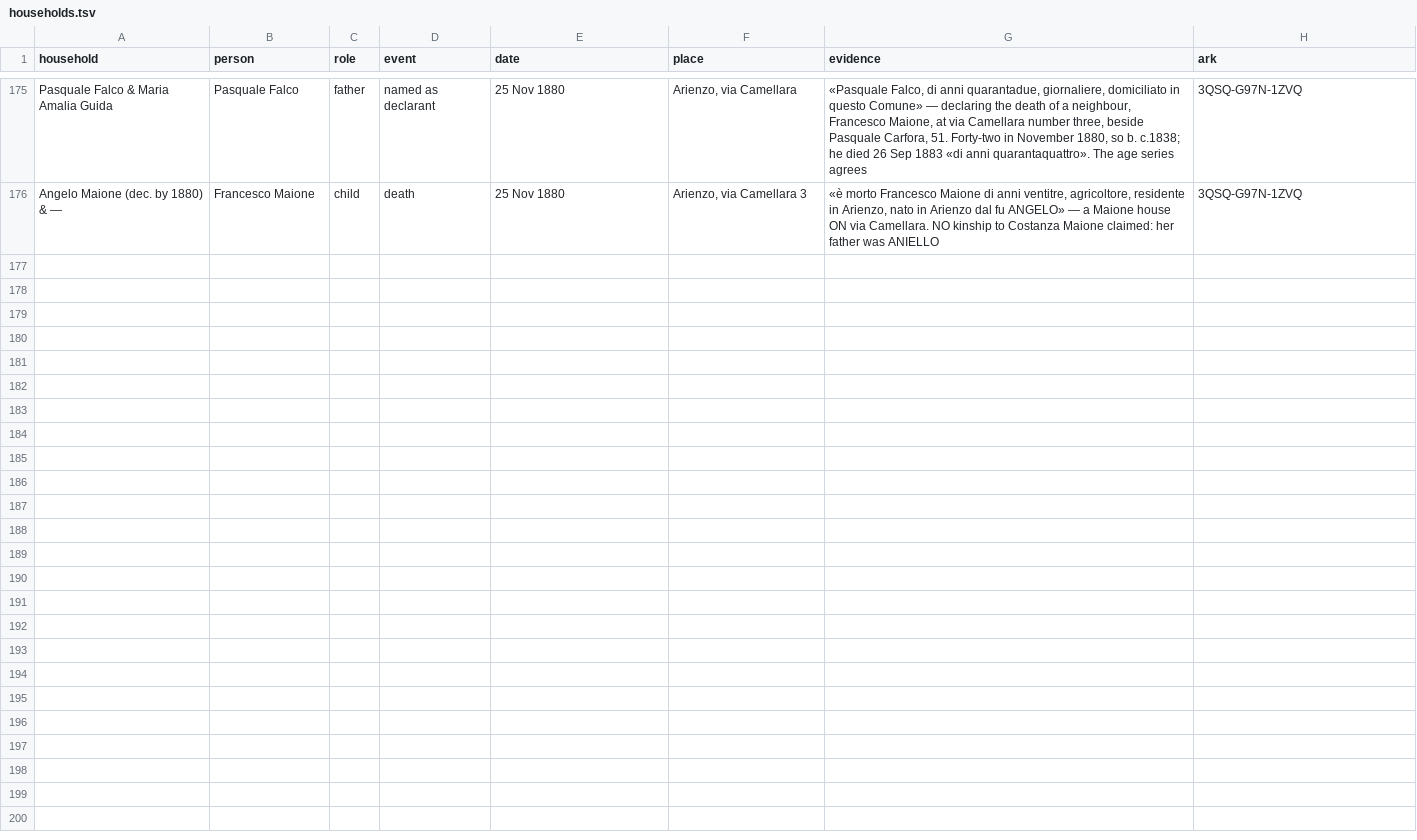
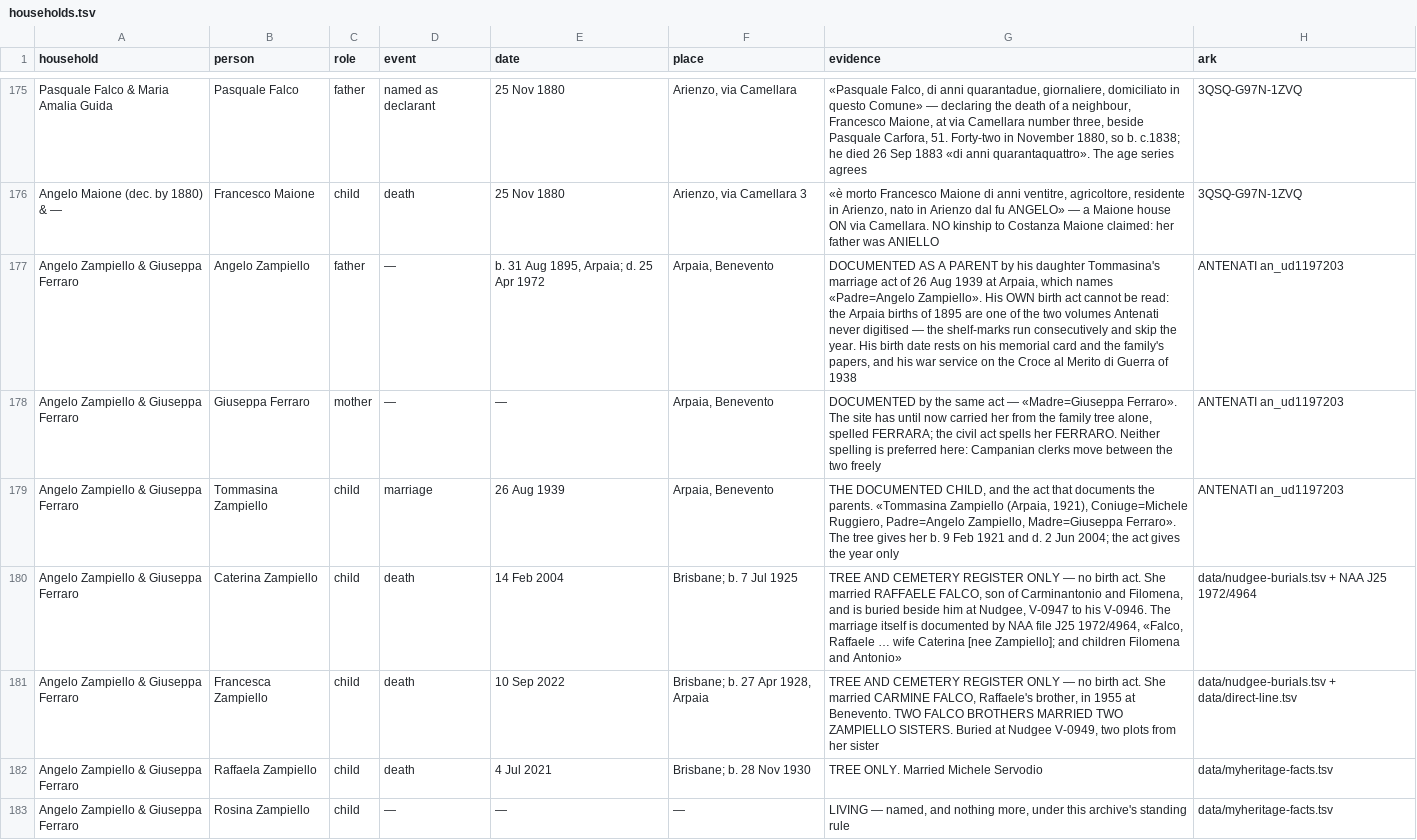
Before and after one commit to daviddef/TheFalco, a TSV file: data/households.tsv, drawn as a sheet; only a part is shown, gaps mark what is left out.

```diff
--- a/data/households.tsv
+++ b/data/households.tsv
@@ -176 +176,8 @@ Pasquale Falco & Maria Amalia Guida	Pasquale Falco	father	named as declarant	25
 Angelo Maione (dec. by 1880) & —	Francesco Maione	child	death	25 Nov 1880	Arienzo, via Camellara 3	«è morto Francesco Maione di anni ventitre, agricoltore, residente in Arienzo, nato in Arienzo dal fu ANGELO» — a Maione house ON via Camellara. NO kinship to Costanza Maione claimed: her father was ANIELLO	3QSQ-G97N-1ZVQ
+Angelo Zampiello & Giuseppa Ferraro	Angelo Zampiello	father	—	b. 31 Aug 1895, Arpaia; d. 25 Apr 1972	Arpaia, Benevento	DOCUMENTED AS A PARENT by his daughter Tommasina's marriage act of 26 Aug 1939 at Arpaia, which names «Padre=Angelo Zampiello». His OWN birth act cannot be read: the Arpaia births of 1895 are one of the two volumes Antenati never digitised — the shelf-marks run consecutively and skip the year. His birth date rests on his memorial card and the family's papers, and his war service on the Croce al Merito di Guerra of 1938	ANTENATI an_ud1197203
+Angelo Zampiello & Giuseppa Ferraro	Giuseppa Ferraro	mother	—	—	Arpaia, Benevento	DOCUMENTED by the same act — «Madre=Giuseppa Ferraro». The site has until now carried her from the family tree alone, spelled FERRARA; the civil act spells her FERRARO. Neither spelling is preferred here: Campanian clerks move between the two freely	ANTENATI an_ud1197203
+Angelo Zampiello & Giuseppa Ferraro	Tommasina Zampiello	child	marriage	26 Aug 1939	Arpaia, Benevento	THE DOCUMENTED CHILD, and the act that documents the parents. «Tommasina Zampiello (Arpaia, 1921), Coniuge=Michele Ruggiero, Padre=Angelo Zampiello, Madre=Giuseppa Ferraro». The tree gives her b. 9 Feb 1921 and d. 2 Jun 2004; the act gives the year only	ANTENATI an_ud1197203
+Angelo Zampiello & Giuseppa Ferraro	Caterina Zampiello	child	death	14 Feb 2004	Brisbane; b. 7 Jul 1925	TREE AND CEMETERY REGISTER ONLY — no birth act. She married RAFFAELE FALCO, son of Carminantonio and Filomena, and is buried beside him at Nudgee, V-0947 to his V-0946. The marriage itself is documented by NAA file J25 1972/4964, «Falco, Raffaele … wife Caterina [nee Zampiello]; and children Filomena and Antonio»	data/nudgee-burials.tsv + NAA J25 1972/4964
+Angelo Zampiello & Giuseppa Ferraro	Francesca Zampiello	child	death	10 Sep 2022	Brisbane; b. 27 Apr 1928, Arpaia	TREE AND CEMETERY REGISTER ONLY — no birth act. She married CARMINE FALCO, Raffaele's brother, in 1955 at Benevento. TWO FALCO BROTHERS MARRIED TWO ZAMPIELLO SISTERS. Buried at Nudgee V-0949, two plots from her sister	data/nudgee-burials.tsv + data/direct-line.tsv
+Angelo Zampiello & Giuseppa Ferraro	Raffaela Zampiello	child	death	4 Jul 2021	Brisbane; b. 28 Nov 1930	TREE ONLY. Married Michele Servodio	data/myheritage-facts.tsv
+Angelo Zampiello & Giuseppa Ferraro	Rosina Zampiello	child	—	—	—	LIVING — named, and nothing more, under this archive's standing rule	data/myheritage-facts.tsv
```
Also changed, not shown: 2 other files.
